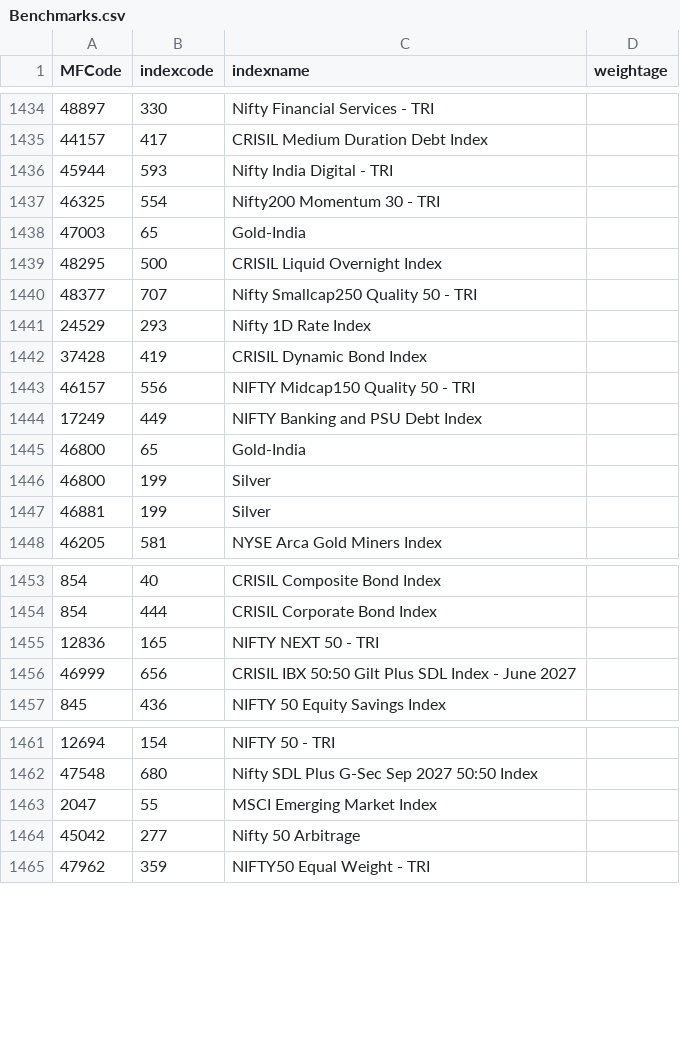
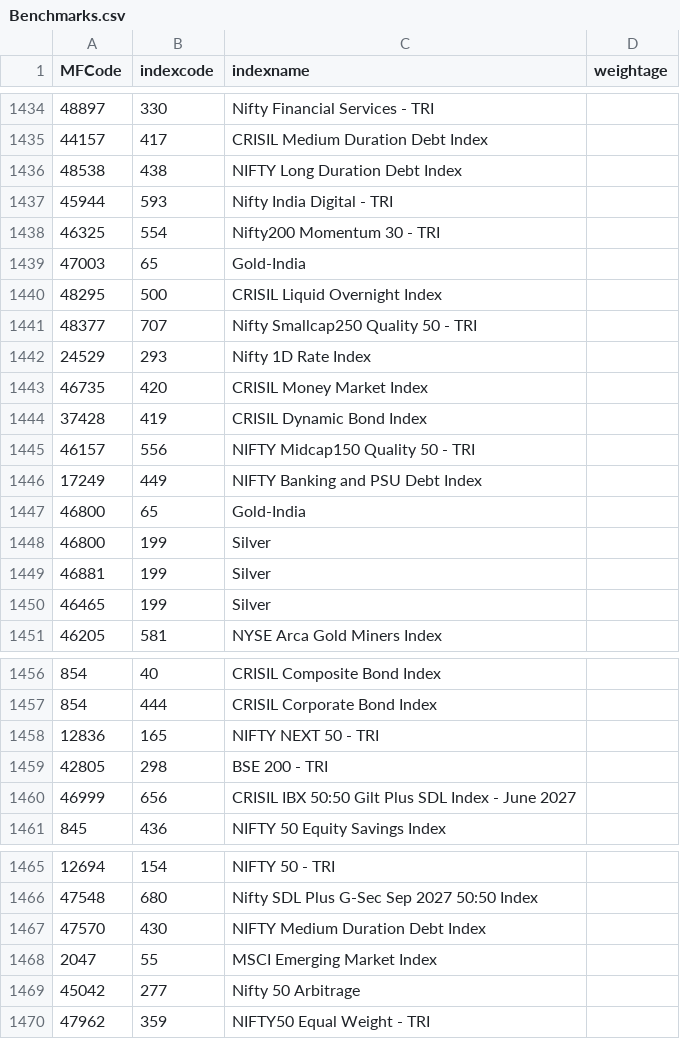
Before and after one commit to nikunjbaheti/MF_Holdinfs-gs, a CSV file: Benchmarks.csv, drawn as a sheet; only a part is shown, gaps mark what is left out; the diff covers the shown part only; the diff names each change by its address in the sheet, - before the commit and + after, or states it on an @@ line.

```diff
--- a/Benchmarks.csv
+++ b/Benchmarks.csv
+row 1436: 48538 | 438 | NIFTY Long Duration Debt Index
+row 1443: 46735 | 420 | CRISIL Money Market Index
+row 1450: 46465 | 199 | Silver
+row 1459: 42805 | 298 | BSE 200 - TRI
+row 1467: 47570 | 430 | NIFTY Medium Duration Debt Index
```
Also changed, not shown: 48 added rows elsewhere in this file, 5 other files.
